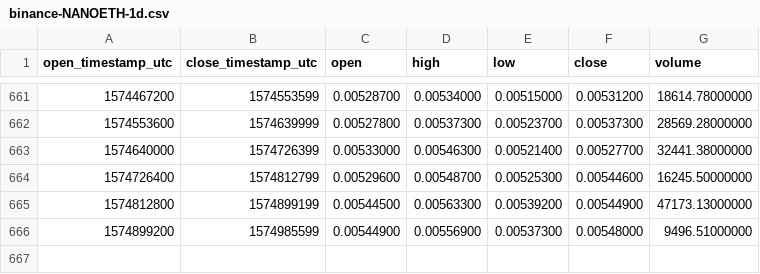
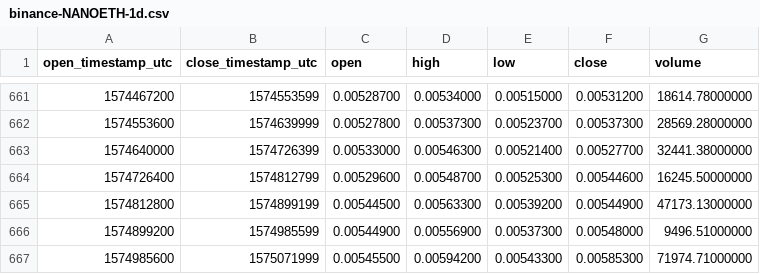
Before and after one commit to cryptobigbro/binance-NANOETH, a CSV file: binance-NANOETH-1d.csv, drawn as a sheet; only a part is shown, gaps mark what is left out.

Commit message:
Update OHLCV data.

```diff
--- a/binance-NANOETH-1d.csv
+++ b/binance-NANOETH-1d.csv
@@ -666 +666,2 @@ open_timestamp_utc,close_timestamp_utc,open,high,low,close,volume
 1574899200,1574985599,0.00544900,0.00556900,0.00537300,0.00548000,9496.51000000
+1574985600,1575071999,0.00545500,0.00594200,0.00543300,0.00585300,71974.71000000
```
Also changed, not shown: 1 other file.
